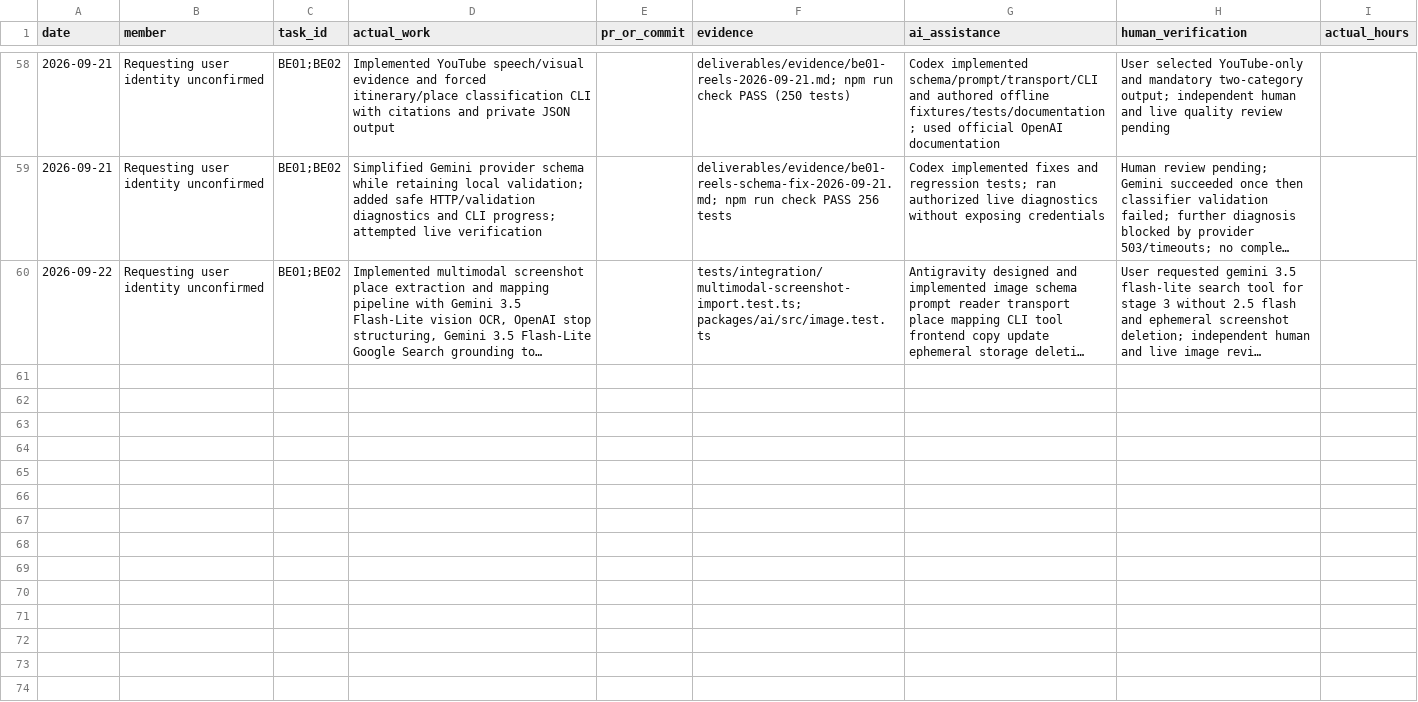
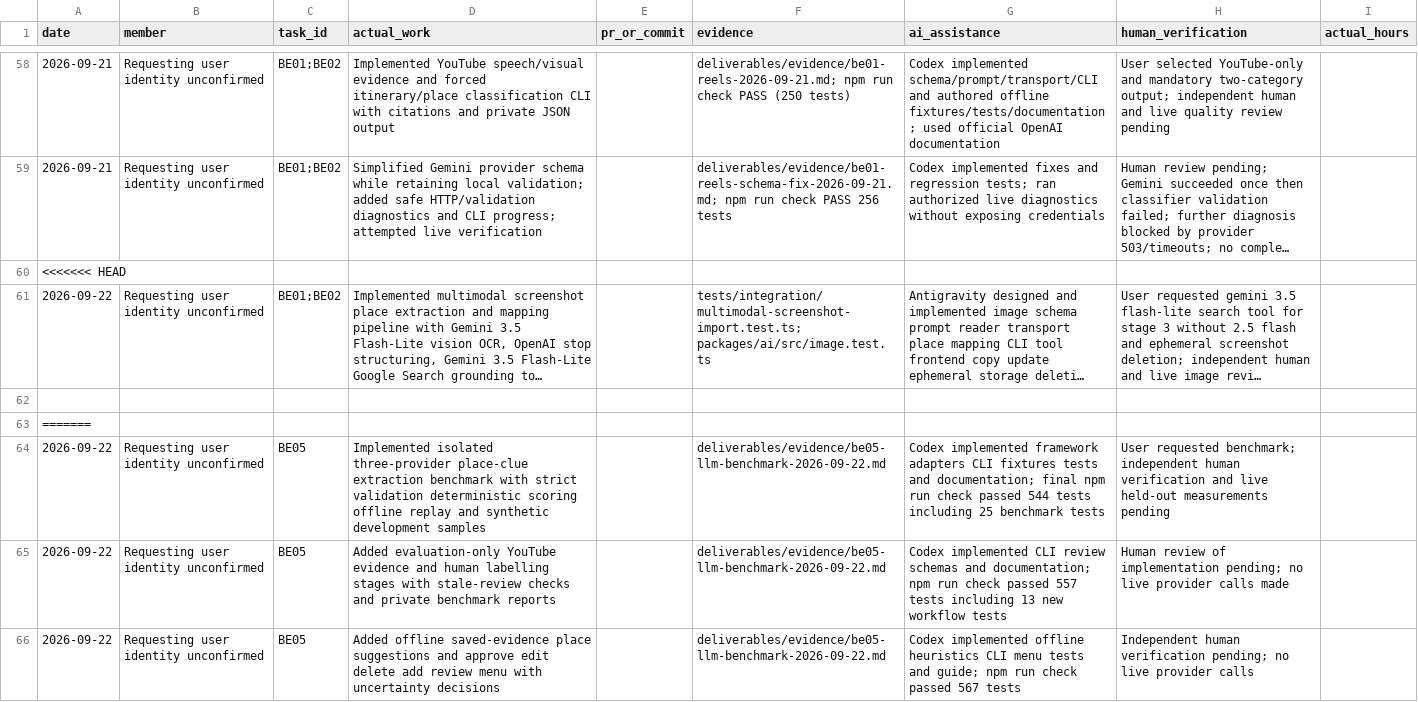
Before and after one commit to namprice227/reel-travel, a CSV file: planning/contributions.csv, drawn as a sheet; only a part is shown, gaps mark what is left out; long unchanged cells end in …; the diff covers the shown part only; the diff names each change by its address in the sheet, - before the commit and + after, or states it on an @@ line.

Commit message:
Add YouTube LLM evaluation and benchmarking workflow

```diff
--- a/planning/contributions.csv
+++ b/planning/contributions.csv
+row 60: <<<<<<< HEAD
+row 62: (empty)
+row 63: =======
+row 64: 2026-09-22 | Requesting user identity unconfirmed | BE05 | Implemented isolated three-provider place-clue extraction benchmark with strict validation deterministic scoring offline replay and synthetic development samples |  | deliverables/evidence/be05-llm-benchmark-2026-09-22.md | Codex implemented framework adapters CLI fixtures tests and documentation; final npm run check passed 544 tests including 25 benchmark tests | User requested benchmark; independent human verification and live held-out measurements pending
+row 65: 2026-09-22 | Requesting user identity unconfirmed | BE05 | Added evaluation-only YouTube evidence and human labelling stages with stale-review checks and private benchmark reports |  | deliverables/evidence/be05-llm-benchmark-2026-09-22.md | Codex implemented CLI review schemas and documentation; npm run check passed 557 tests including 13 new workflow tests | Human review of implementation pending; no live provider calls made
+row 66: 2026-09-22 | Requesting user identity unconfirmed | BE05 | Added offline saved-evidence place suggestions and approve edit delete add review menu with uncertainty decisions |  | deliverables/evidence/be05-llm-benchmark-2026-09-22.md | Codex implemented offline heuristics CLI menu tests and guide; npm run check passed 567 tests | Independent human verification pending; no live provider calls
```
Also changed, not shown: 20 added rows elsewhere in this file, planning/tasks.csv, 31 other files.
